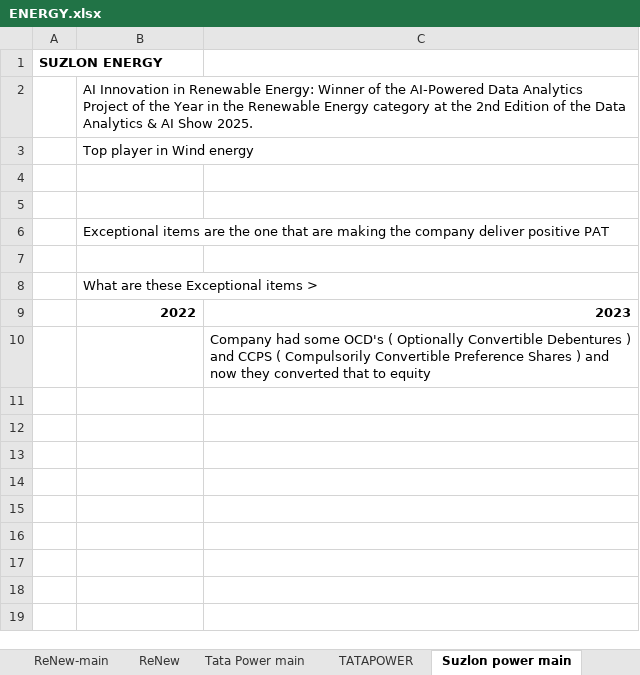
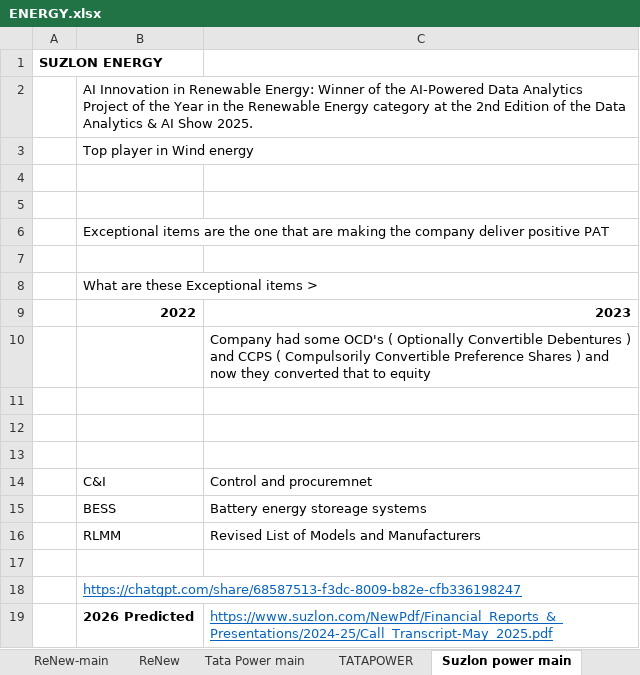
Before and after one commit to complete-dope/fin-models, an Excel workbook: sheets/ENERGY.xlsx, sheet Suzlon power main, drawn as a sheet; values as stored, in another font and other column widths than the file's, no borders; the diff names each change by its address in the sheet, - before the commit and + after, or states it on an @@ line.

```diff
--- a/sheets/ENERGY.xlsx (sheet Suzlon power main)
+++ b/sheets/ENERGY.xlsx (sheet Suzlon power main)
+row 11: (empty)
+row 12: (empty)
+row 13: (empty)
+row 14:  | C&I | Control and procuremnet
+row 15:  | BESS | Battery energy storeage systems
+row 16:  | RLMM | Revised List of Models and Manufacturers
+row 17: (empty)
+row 18:  | https://chatgpt.com/share/68587513-f3dc-8009-b82e-cfb336198247
+row 19:  | 2026 Predicted | https://www.suzlon.com/NewPdf/Financial_Reports_&_Presentations/2024-25/Call_Transcript-May_2025.pdf
```
Also changed, not shown: 1 other file.
